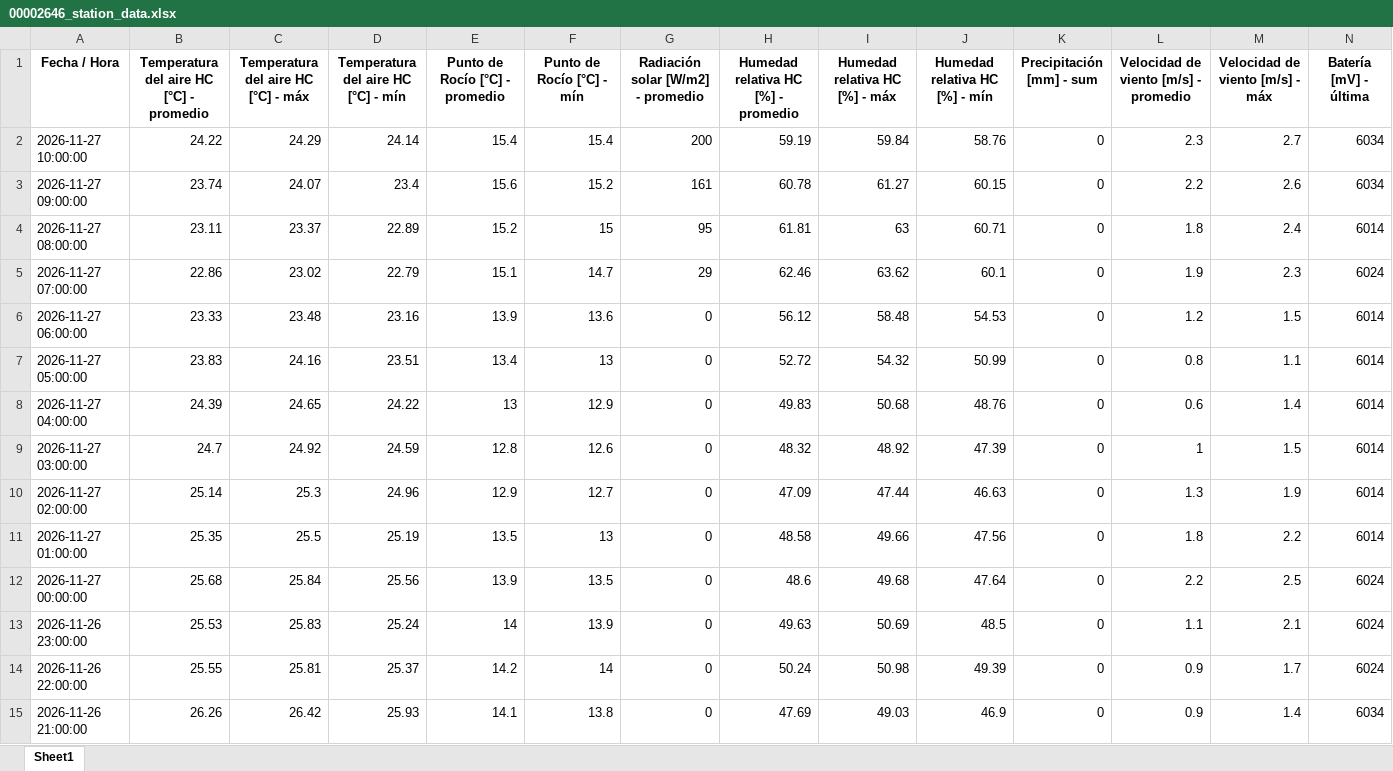
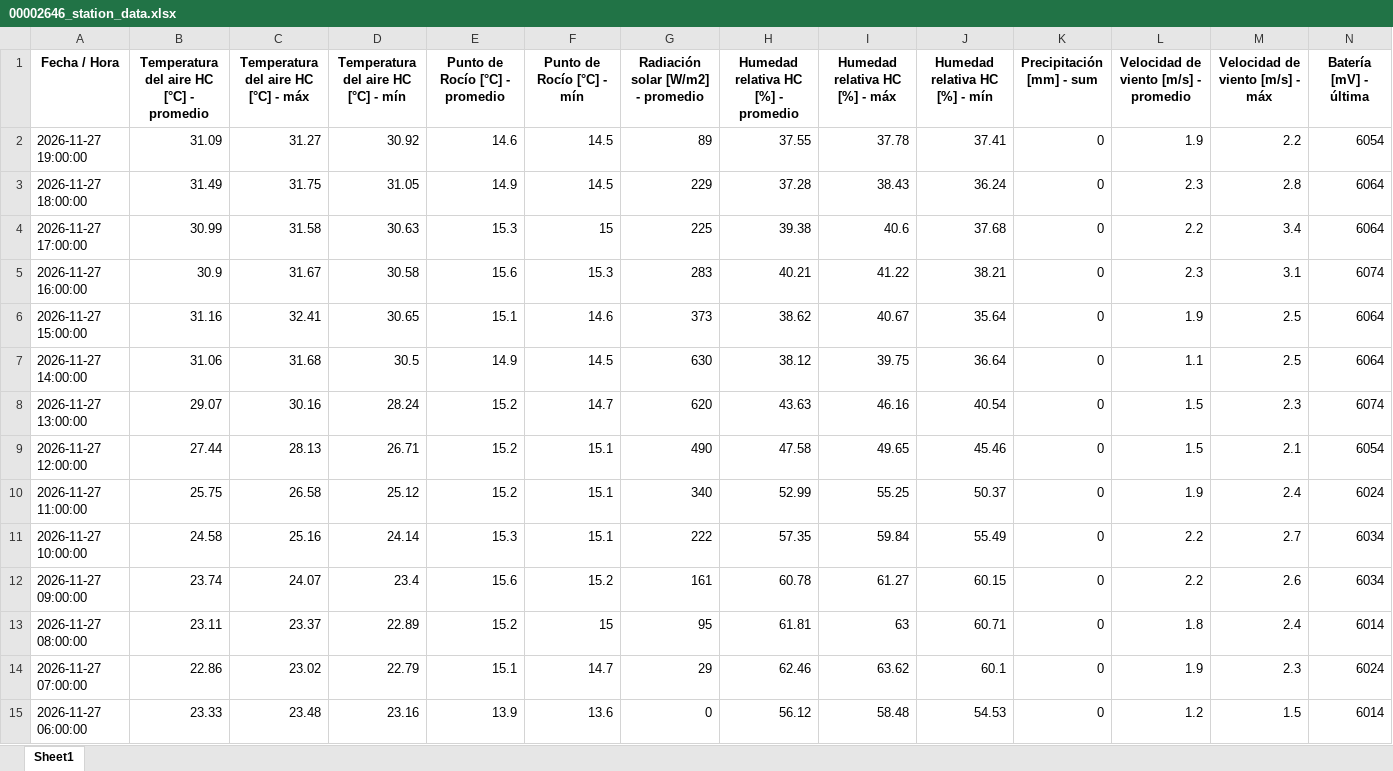
Before and after one commit to intasalta/imetos, an Excel workbook: 00002646_station_data.xlsx, sheet Sheet1, drawn as a sheet; only a part is shown; the shorter side is filled out with more unchanged rows; values as stored, in another font and other column widths than the file's, no borders; addresses are those after the commit; rows hold the shown columns only; the diff covers the shown part only; the diff names each change by its address in the sheet, - before the commit and + after, or states it on an @@ line.

```diff
--- a/00002646_station_data.xlsx (sheet Sheet1)
+++ b/00002646_station_data.xlsx (sheet Sheet1)
+row 2: 2026-11-27 19:00:00 | 31.09 | 31.27 | 30.92 | 14.6 | 14.5 | 89 | 37.55 | 37.78 | 37.41 | 0 | 1.9 | 2.2 | 6054
+row 3: 2026-11-27 18:00:00 | 31.49 | 31.75 | 31.05 | 14.9 | 14.5 | 229 | 37.28 | 38.43 | 36.24 | 0 | 2.3 | 2.8 | 6064
+row 4: 2026-11-27 17:00:00 | 30.99 | 31.58 | 30.63 | 15.3 | 15 | 225 | 39.38 | 40.6 | 37.68 | 0 | 2.2 | 3.4 | 6064
+row 5: 2026-11-27 16:00:00 | 30.9 | 31.67 | 30.58 | 15.6 | 15.3 | 283 | 40.21 | 41.22 | 38.21 | 0 | 2.3 | 3.1 | 6074
+row 6: 2026-11-27 15:00:00 | 31.16 | 32.41 | 30.65 | 15.1 | 14.6 | 373 | 38.62 | 40.67 | 35.64 | 0 | 1.9 | 2.5 | 6064
+row 7: 2026-11-27 14:00:00 | 31.06 | 31.68 | 30.5 | 14.9 | 14.5 | 630 | 38.12 | 39.75 | 36.64 | 0 | 1.1 | 2.5 | 6064
+row 8: 2026-11-27 13:00:00 | 29.07 | 30.16 | 28.24 | 15.2 | 14.7 | 620 | 43.63 | 46.16 | 40.54 | 0 | 1.5 | 2.3 | 6074
+row 9: 2026-11-27 12:00:00 | 27.44 | 28.13 | 26.71 | 15.2 | 15.1 | 490 | 47.58 | 49.65 | 45.46 | 0 | 1.5 | 2.1 | 6054
+row 10: 2026-11-27 11:00:00 | 25.75 | 26.58 | 25.12 | 15.2 | 15.1 | 340 | 52.99 | 55.25 | 50.37 | 0 | 1.9 | 2.4 | 6024
-B11: 24.22
+B11: 24.58
-C11: 24.29
+C11: 25.16
-E11 (Punto de Rocío [°C] - promedio): 15.4
+E11 (Punto de Rocío [°C] - promedio): 15.3
-F11 (Punto de Rocío [°C] - mín): 15.4
+F11 (Punto de Rocío [°C] - mín): 15.1
-G11: 200
+G11: 222
-H11: 59.19
+H11: 57.35
-J11 (Humedad relativa HC [%] - mín): 58.76
+J11 (Humedad relativa HC [%] - mín): 55.49
-L11: 2.3
+L11: 2.2
```
Also changed, not shown: 9 removed rows and 1 edited cell elsewhere in this sheet, 00002586_station_data.xlsx, 4 other files.
